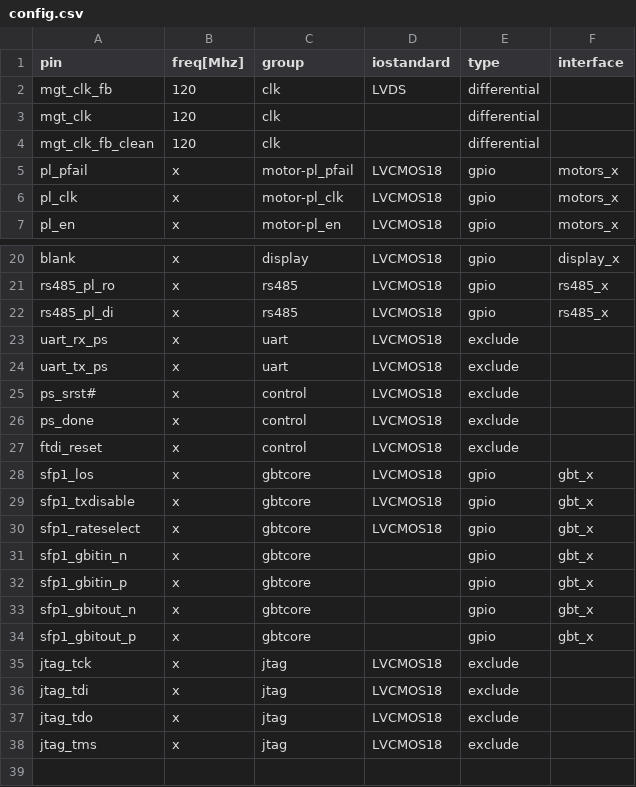
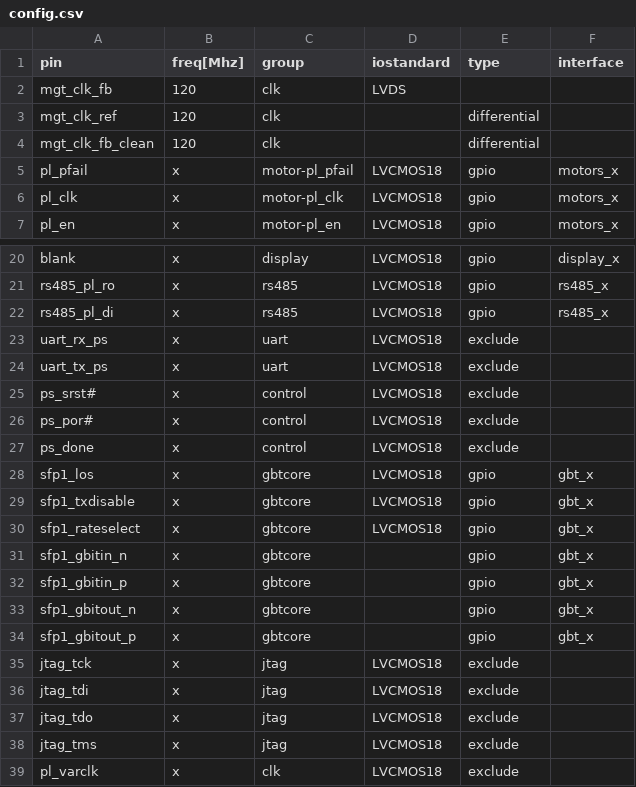
Before and after one commit to dodotronix/mcoi-xu5-design-complete, a CSV file: pcb_configuration/xu5_pcb_pinout/config.csv, drawn as a sheet; only a part is shown, gaps mark what is left out.

Commit message:
finished pinout for mcox

```diff
--- a/pcb_configuration/xu5_pcb_pinout/config.csv
+++ b/pcb_configuration/xu5_pcb_pinout/config.csv
@@ -1,4 +1,4 @@
 pin,              freq[Mhz],  group,               iostandard,         type,          interface
-mgt_clk_fb,        120,        clk,                 LVDS,               differential,
-mgt_clk,          120,        clk,                 ,                   differential,
+mgt_clk_fb,       120,        clk,                 LVDS,               ,
+mgt_clk_ref,      120,        clk,                 ,                   differential,
 mgt_clk_fb_clean, 120,        clk,                 ,                   differential,
@@ -25,4 +25,4 @@ uart_tx_ps,       x,          uart,                LVCMOS18,           exclude,
 ps_srst#,         x,          control,             LVCMOS18,           exclude,
+ps_por#,          x,          control,             LVCMOS18,           exclude,
 ps_done,          x,          control,             LVCMOS18,           exclude,
-ftdi_reset,       x,          control,             LVCMOS18,           exclude,
 sfp1_los,         x,          gbtcore,             LVCMOS18,           gpio,          gbt_x
@@ -38 +38,2 @@ jtag_tdo,         x,          jtag,                LVCMOS18,           exclude,
 jtag_tms,         x,          jtag,                LVCMOS18,           exclude,
+pl_varclk,        x,          clk,                 LVCMOS18,           exclude,
```
Also changed, not shown: pcb_configuration/xu5_pcb_pinout/Aconn.csv, pcb_configuration/xu5_pcb_pinout/Bconn.csv, 1 other file.
